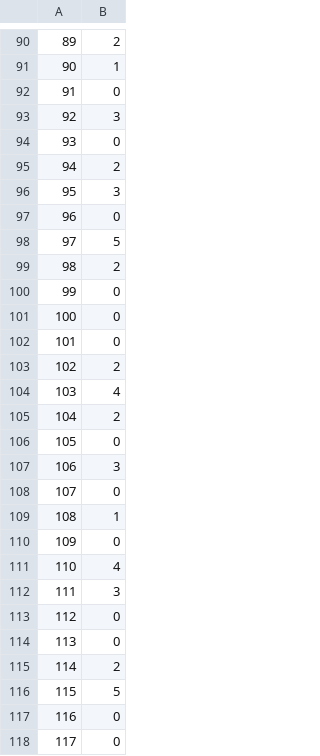
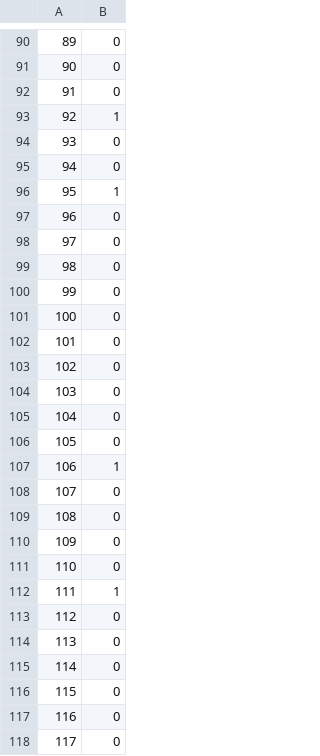
Before and after one commit to KrystianKurek/SNRS, a CSV file: KrystianKurek/D2-UNC.csv (was GroupName/D2-UNC.csv), drawn as a sheet; only a part is shown, gaps mark what is left out; the diff covers the shown part only.

```diff
--- a/GroupName/D2-UNC.csv
+++ b/KrystianKurek/D2-UNC.csv
@@ -90,11 +90,11 @@
-89,2
-90,1
+89,0
+90,0
 91,0
-92,3
+92,1
 93,0
-94,2
-95,3
+94,0
+95,1
 96,0
-97,5
-98,2
+97,0
+98,0
 99,0
@@ -102,16 +102,16 @@
 101,0
-102,2
-103,4
-104,2
+102,0
+103,0
+104,0
 105,0
-106,3
+106,1
 107,0
-108,1
+108,0
 109,0
-110,4
-111,3
+110,0
+111,1
 112,0
 113,0
-114,2
-115,5
+114,0
+115,0
 116,0
```
Also changed, not shown: 53 edited cells elsewhere in this file, 5 other files.
